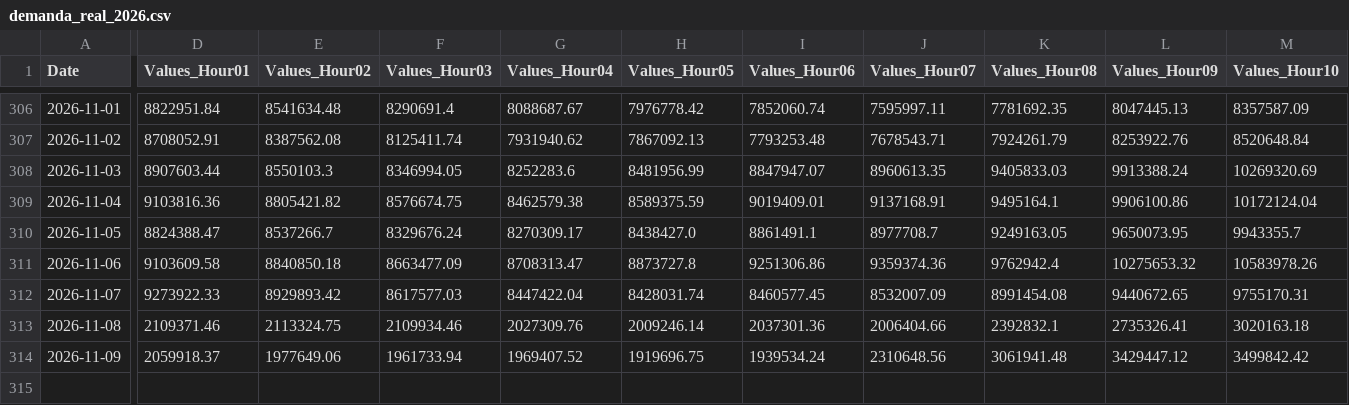
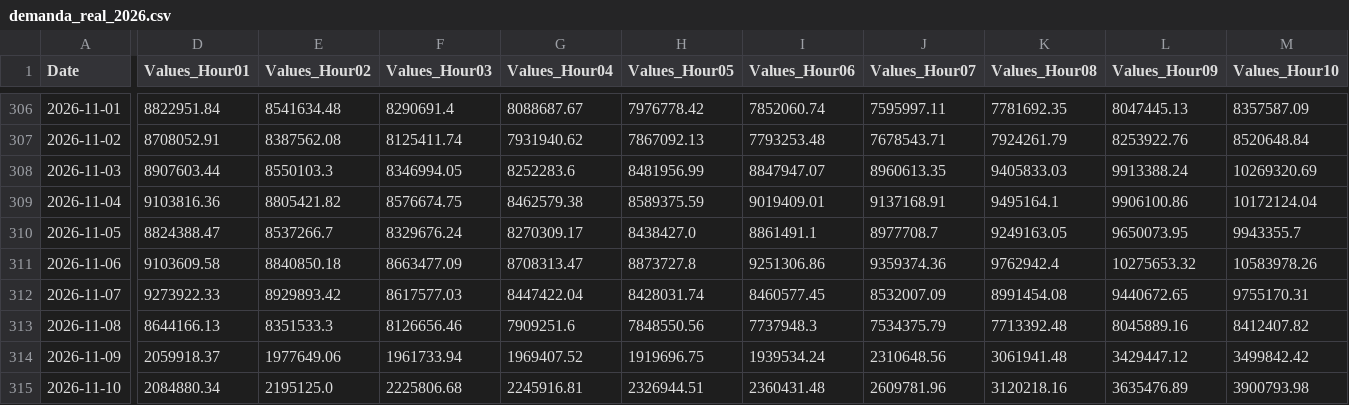
Before and after one commit to danigarcia077/Enerpyme02, a CSV file: data/raw/demanda_real_2026.csv, drawn as a sheet; only a part is shown, gaps mark what is left out; rows hold the shown columns only; the diff covers the shown part only; the diff names each change by its address in the sheet, - before the commit and + after, or states it on an @@ line.

```diff
--- a/data/raw/demanda_real_2026.csv
+++ b/data/raw/demanda_real_2026.csv
-D313 (Values_Hour01): 2109371.46
+D313 (Values_Hour01): 8644166.13
-E313 (Values_Hour02): 2113324.75
+E313 (Values_Hour02): 8351533.3
-F313 (Values_Hour03): 2109934.46
+F313 (Values_Hour03): 8126656.46
-G313 (Values_Hour04): 2027309.76
+G313 (Values_Hour04): 7909251.6
-H313 (Values_Hour05): 2009246.14
+H313 (Values_Hour05): 7848550.56
-I313 (Values_Hour06): 2037301.36
+I313 (Values_Hour06): 7737948.3
-J313 (Values_Hour07): 2006404.66
+J313 (Values_Hour07): 7534375.79
-K313 (Values_Hour08): 2392832.1
+K313 (Values_Hour08): 7713392.48
-L313 (Values_Hour09): 2735326.41
+L313 (Values_Hour09): 8045889.16
-M313 (Values_Hour10): 3020163.18
+M313 (Values_Hour10): 8412407.82
+row 315: 2026-11-10 | 2084880.34 | 2195125.0 | 2225806.68 | 2245916.81 | 2326944.51 | 2360431.48 | 2609781.96 | 3120218.16 | 3635476.89 | 3900793.98
```
Also changed, not shown: 14 edited cells elsewhere in this file, data/clean/xm_diario.csv, data/clean/xm_mensual.csv, 3 other files.
